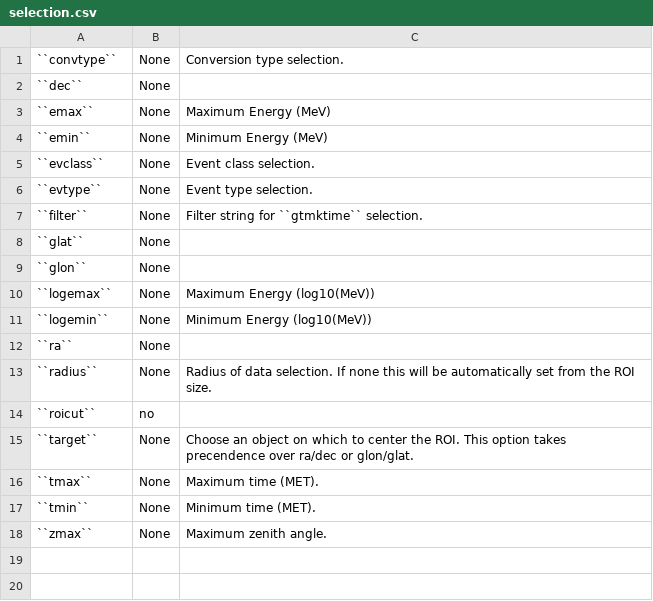
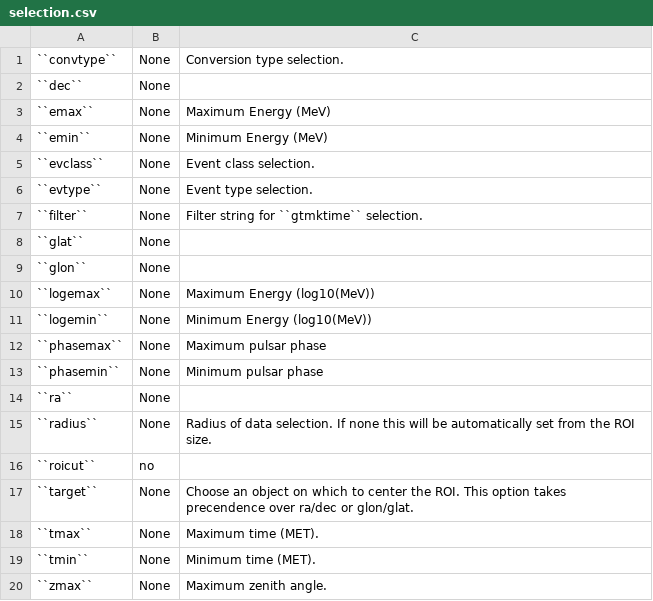
Before and after one commit to fermiPy/fermipy, a CSV file: docs/config/selection.csv, drawn as a sheet.

```diff
--- a/docs/config/selection.csv
+++ b/docs/config/selection.csv
@@ -11,2 +11,4 @@
 ``logemin``	None	Minimum Energy (log10(MeV))
+``phasemax``	None	Maximum pulsar phase
+``phasemin``	None	Minimum pulsar phase
 ``ra``	None	
```
Also changed, not shown: docs/config/extension.csv, docs/config/gtlike.csv, 4 other files.
